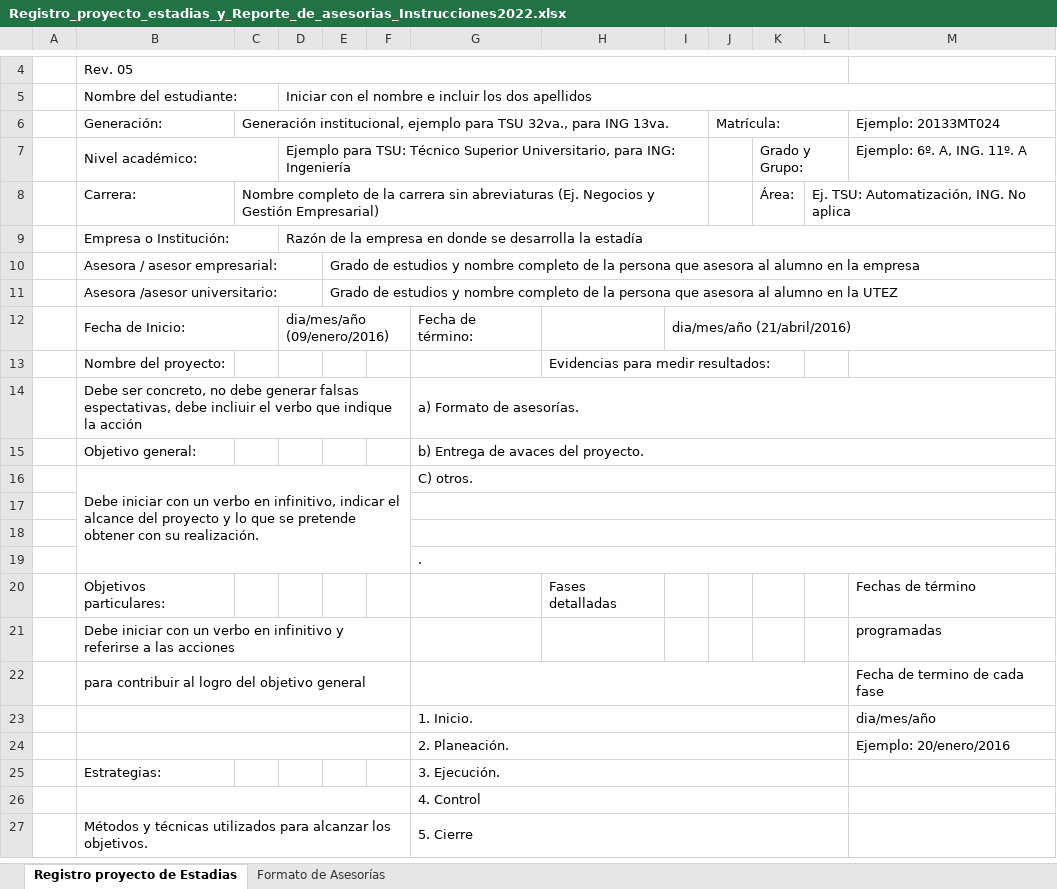
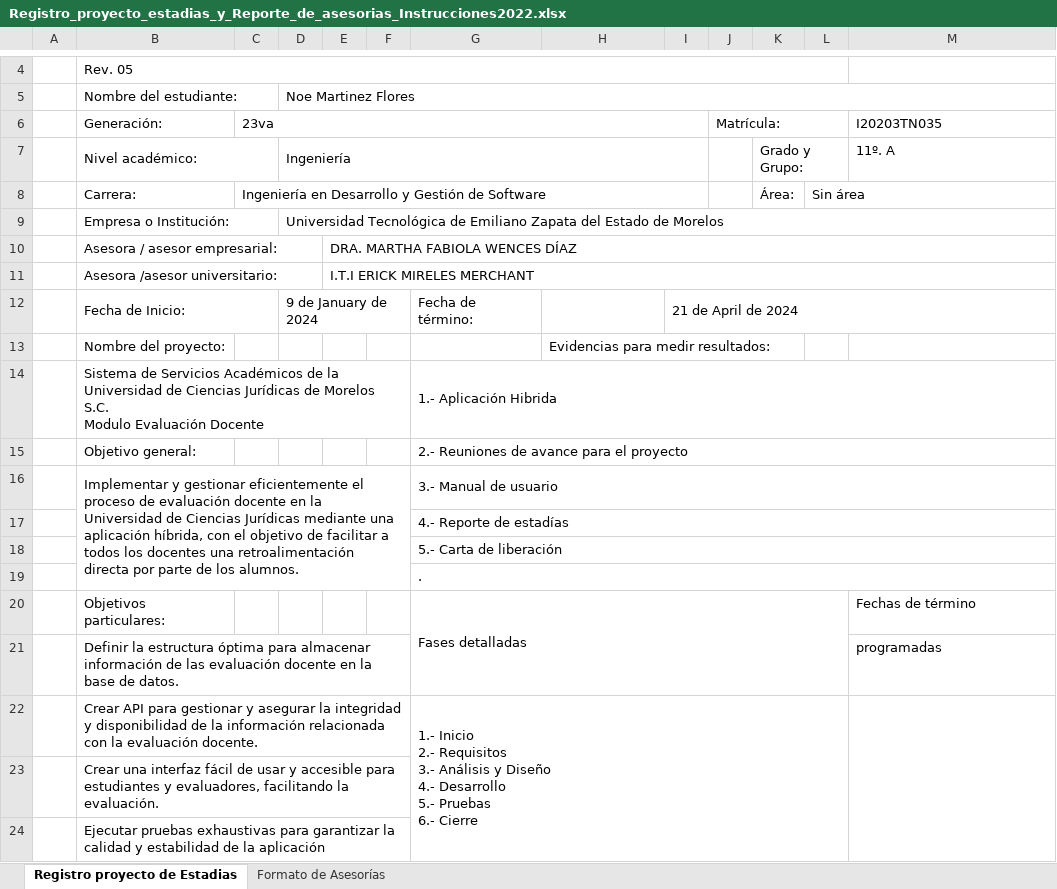
Before and after one commit to Noe-Martinez-Flores/Estadias-2024, an Excel workbook: Registro_proyecto_estadias_y_Reporte_de_asesorias_Instrucciones2022.xlsx, sheet Registro proyecto de Estadias, drawn as a sheet; only a part is shown, gaps mark what is left out; values as stored, in another font and other column widths than the file's, no cell formats; charts and pictures not drawn; removed rows and columns are numbered as before the commit, all else as after; ↵ is a line break in a cell; the diff covers the shown part only; the diff names each change by its address in the sheet, - before the commit and + after, or states it on an @@ line.

Commit message:
[UPDATE] excel done, change new version

```diff
--- a/Registro_proyecto_estadias_y_Reporte_de_asesorias_Instrucciones2022.xlsx (sheet Registro proyecto de Estadias)
+++ b/Registro_proyecto_estadias_y_Reporte_de_asesorias_Instrucciones2022.xlsx (sheet Registro proyecto de Estadias)
-D5: Iniciar con el nombre e incluir los dos apellidos
+D5: Noe Martinez Flores
-C6: Generación institucional, ejemplo para TSU 32va., para ING 13va.
+C6: 23va
-M6: Ejemplo: 20133MT024
+M6: I20203TN035
-D7 (Noe Martinez Flores): Ejemplo para TSU: Técnico Superior Universitario, para ING: Ingeniería
+D7 (Noe Martinez Flores): Ingeniería
-M7: Ejemplo: 6º. A, ING. 11º. A
+M7: 11º. A
-C8: Nombre completo de la carrera sin abreviaturas (Ej. Negocios y Gestión Empresarial)
+C8: Ingeniería en Desarrollo y Gestión de Software
-L8: Ej. TSU: Automatización, ING. No aplica
+L8: Sin área
-D9 (Noe Martinez Flores): Razón de la empresa en donde se desarrolla la estadía
+D9 (Noe Martinez Flores): Universidad Tecnológica de Emiliano Zapata del Estado de Morelos
-E10: Grado de estudios y nombre completo de la persona que asesora al alumno en la empresa
+E10: DRA. MARTHA FABIOLA WENCES DÍAZ
-E11: Grado de estudios y nombre completo de la persona que asesora al alumno en la UTEZ
+E11: I.T.I ERICK MIRELES MERCHANT
-D12 (Noe Martinez Flores): dia/mes/año (09/enero/2016)
+D12 (Noe Martinez Flores): 9 de January de 2024
-I12: dia/mes/año (21/abril/2016)
+I12: 21 de April de 2024
-row 14:  | Debe ser concreto, no debe generar falsas espectativas, debe incliuir el verbo que indique la acción |  |  |  |  | a) Formato de asesorías.
+row 14:  | Sistema de Servicios Académicos de la Universidad de Ciencias Jurídicas de Morelos S.C. ↵ Modulo Evaluación Docente |  |  |  |  | 1.- Aplicación Hibrida
-G15: b) Entrega de avaces del proyecto.
+G15: 2.- Reuniones de avance para el proyecto
-row 16:  | Debe iniciar con un verbo en infinitivo, indicar el alcance del proyecto y lo que se pretende obtener con su realización. |  |  |  |  | C) otros.
-row 16: (empty)
+row 16:  | Implementar y gestionar eficientemente el proceso de evaluación docente en la Universidad de Ciencias Jurídicas mediante una aplicación híbrida, con el objetivo de facilitar a todos los docentes una retroalimentación directa por parte de los alumnos. |  |  |  |  | 3.- Manual de usuario
+B16:F19 merged
-G17: (empty)
+G17: 4.- Reporte de estadías
+row 18:  |  |  |  |  |  | 5.- Carta de liberación
-G20: (empty)
+G20: Fases detalladas
+G20:L21 merged
-H20: Fases detalladas
+H20: (empty)
-B21 (Nombre del estudiante:): Debe iniciar con un verbo en infinitivo y referirse a las acciones
+B21 (Nombre del estudiante:): Definir la estructura óptima para almacenar información de las evaluación docente en la base de datos.
-row 22:  | para contribuir al logro del objetivo general |  |  |  |  |  |  |  |  |  |  | Fecha de termino de cada fase
-row 23:  |  |  |  |  |  | 1. Inicio. |  |  |  |  |  | dia/mes/año
-row 24:  |  |  |  |  |  | 2. Planeación. |  |  |  |  |  | Ejemplo: 20/enero/2016
-row 25:  | Estrategias: |  |  |  |  | 3. Ejecución.
-row 26:  |  |  |  |  |  | 4. Control
-row 27:  | Métodos y técnicas utilizados para alcanzar los objetivos. |  |  |  |  | 5. Cierre
+row 22:  | Crear API para gestionar y asegurar la integridad y disponibilidad de la información relacionada con la evaluación docente. |  |  |  |  | 1.- Inicio ↵ 2.- Requisitos ↵ 3.- Análisis y Diseño ↵ 4.- Desarrollo ↵ 5.- Pruebas ↵ 6.- Cierre
+row 23:  | Crear una interfaz fácil de usar y accesible para estudiantes y evaluadores, facilitando la evaluación.
+row 24:  | Ejecutar pruebas exhaustivas para garantizar la calidad y estabilidad de la aplicación
```
Also changed, not shown: 4 added rows, 1 removed row, 3 edited cells and merged cells elsewhere in this sheet, sheet Formato de Asesorías, cell formats.
